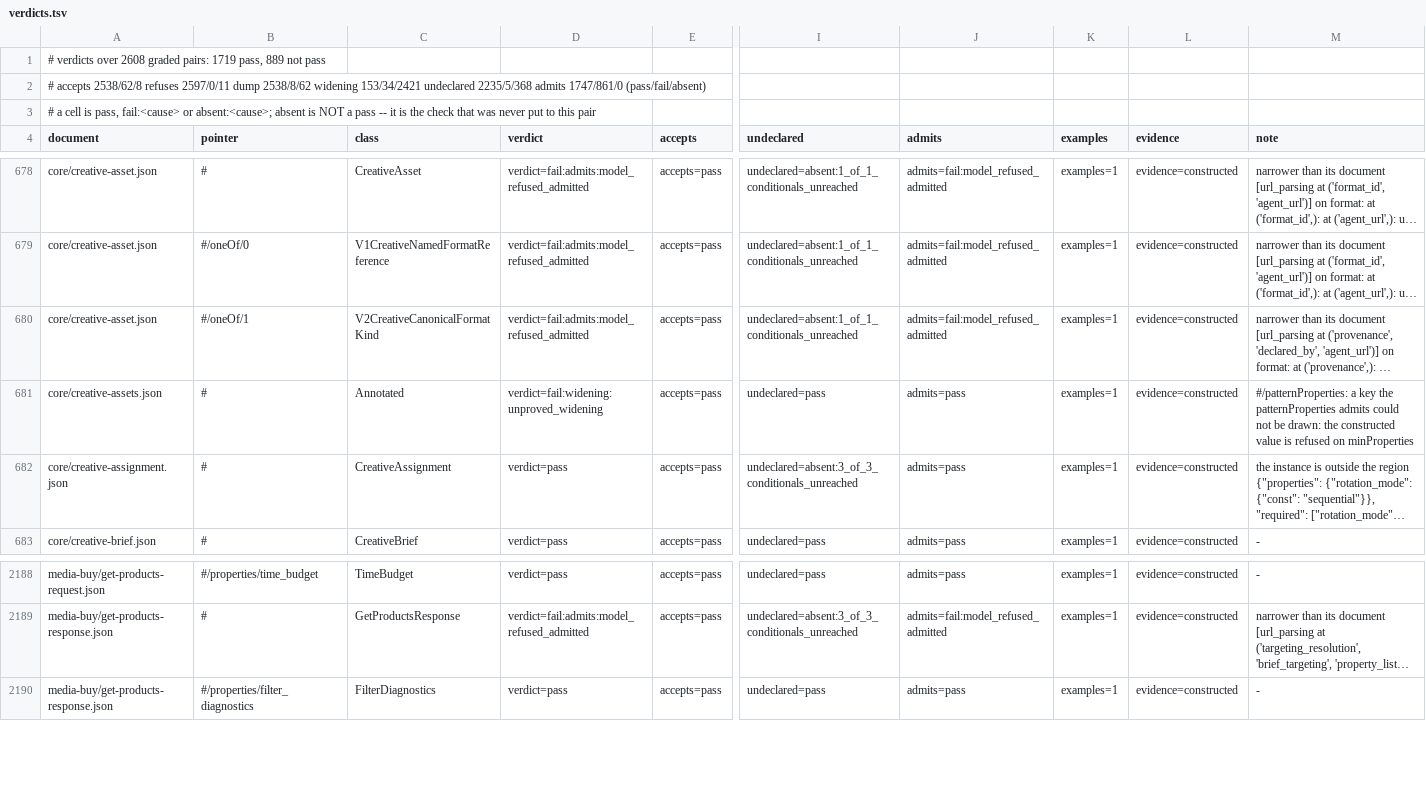
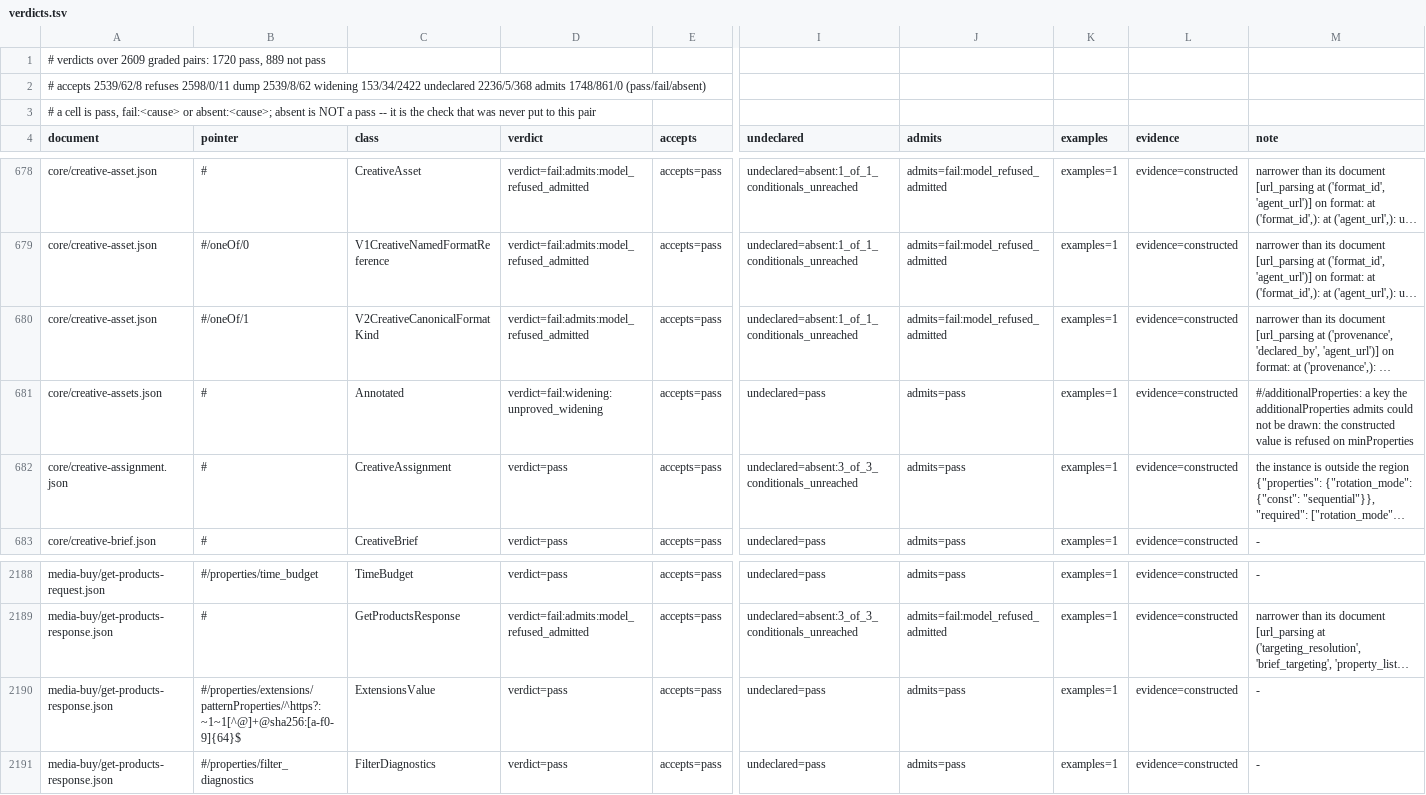
Before and after one commit to KonstantinMirin/adcp-client-python, a TSV file: src/adcp/types/verdicts.tsv, drawn as a sheet; only a part is shown, gaps mark what is left out; long unchanged cells end in …; rows hold the shown columns only; the diff names each change by its address in the sheet, - before the commit and + after, or states it on an @@ line.

Commit message:
chore(verify): re-take the verdict measurement on this tree
`test_the_artifact_graded_this_tree` was red: the committed artifact described
a different head, so neither `undeclared` nor `admits` could be quoted against
trunk. Re-taken with ./verify, which is the answer the course names.

The declaration work that landed is visible and large: **701 pass -> 1,720 of
2,609**, and `undeclared` **1,722 fail -> 5**.

    accepts 2539/62/8   refuses 2598/0/11   dump 2539/8/62
    widening 153/34/2422   undeclared 2236/5/368   admits 1748/861/0

AND `admits` DID NOT MOVE: 861, of which **790 still carry `url_parsing`**.
Measured on `aao/agent-publishers.json#`, `__adcp_approximations__` is still
`()` -- so no NARROWED declaration is emitted for the URL rows. `check_admits`
does now read `declared_causes`, so the consuming half is in; what is not in is
the reader for `host_required`/`allowed_schemes`, which is the half that renders
as no JSON Schema keyword. The 1,717 rows that did discharge are the other
causes.

Freshness clause green; the three content clauses stay red on their own
subjects -- dump 8, admits 861, widening 34 + undeclared 5.

```diff
--- a/src/adcp/types/verdicts.tsv
+++ b/src/adcp/types/verdicts.tsv
-A1 (document): …verdicts over 2608 graded pairs: 1719 pass, 889…
+A1 (document): …verdicts over 2609 graded pairs: 1720 pass, 889…
-A2 (document): # accepts 2538/62/8 refuses 2597/0/11 dump 2538/8/62 widening 153/34/2421 undeclared 2235/5/368 admits 1747/861/0 (pass/fail/absent)
+A2 (document): # accepts 2539/62/8 refuses 2598/0/11 dump 2539/8/62 widening 153/34/2422 undeclared 2236/5/368 admits 1748/861/0 (pass/fail/absent)
-M681 (note): #/patternProperties: a key the patternProperties admits could…
+M681 (note): #/additionalProperties: a key the additionalProperties admits could…
+row 2190: media-buy/get-products-response.json | #/properties/extensions/patternProperties/^https?:~1~1[^@]+@sha256:[a-f0-9]{64}$ | ExtensionsValue | verdict=pass | accepts=pass | undeclared=pass | admits=pass | examples=1 | evidence=constructed | -
```
Also changed, not shown: 1 other file.
